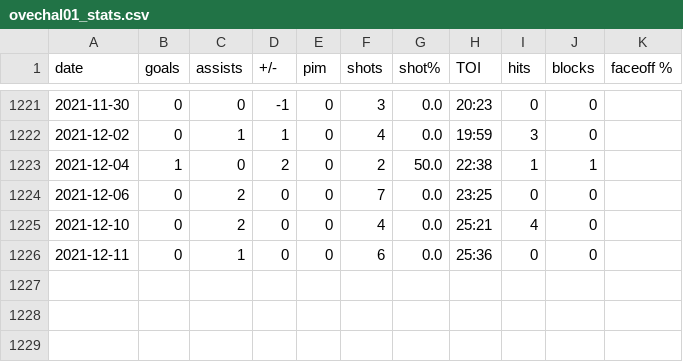
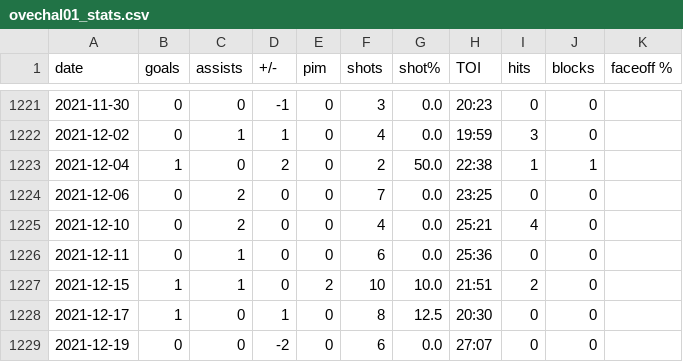
Before and after one commit to tsbrowning/NHLSentimentRegression, a CSV file: data/ovechal01_stats.csv, drawn as a sheet; only a part is shown, gaps mark what is left out; the diff names each change by its address in the sheet, - before the commit and + after, or states it on an @@ line.

```diff
--- a/data/ovechal01_stats.csv
+++ b/data/ovechal01_stats.csv
+row 1227: 2021-12-15 | 1 | 1 | 0 | 2 | 10 | 10.0 | 21:51 | 2 | 0
+row 1228: 2021-12-17 | 1 | 0 | 1 | 0 | 8 | 12.5 | 20:30 | 0 | 0
+row 1229: 2021-12-19 | 0 | 0 | -2 | 0 | 6 | 0.0 | 27:07 | 0 | 0
```
Also changed, not shown: 2 other files.
